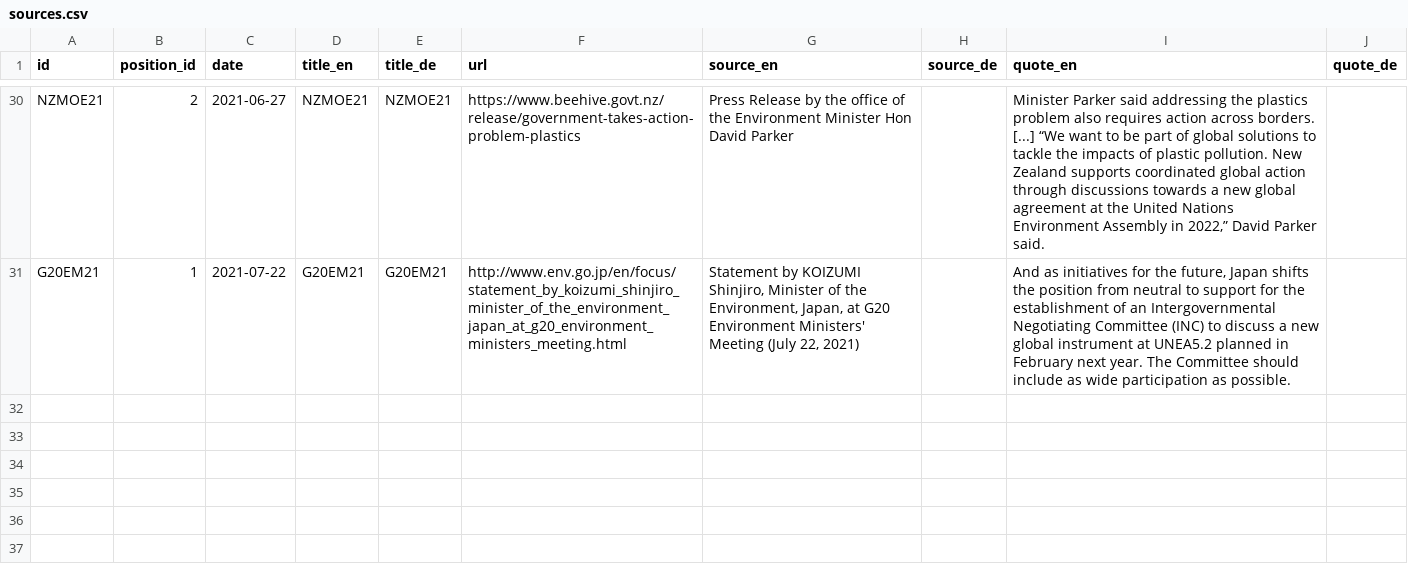
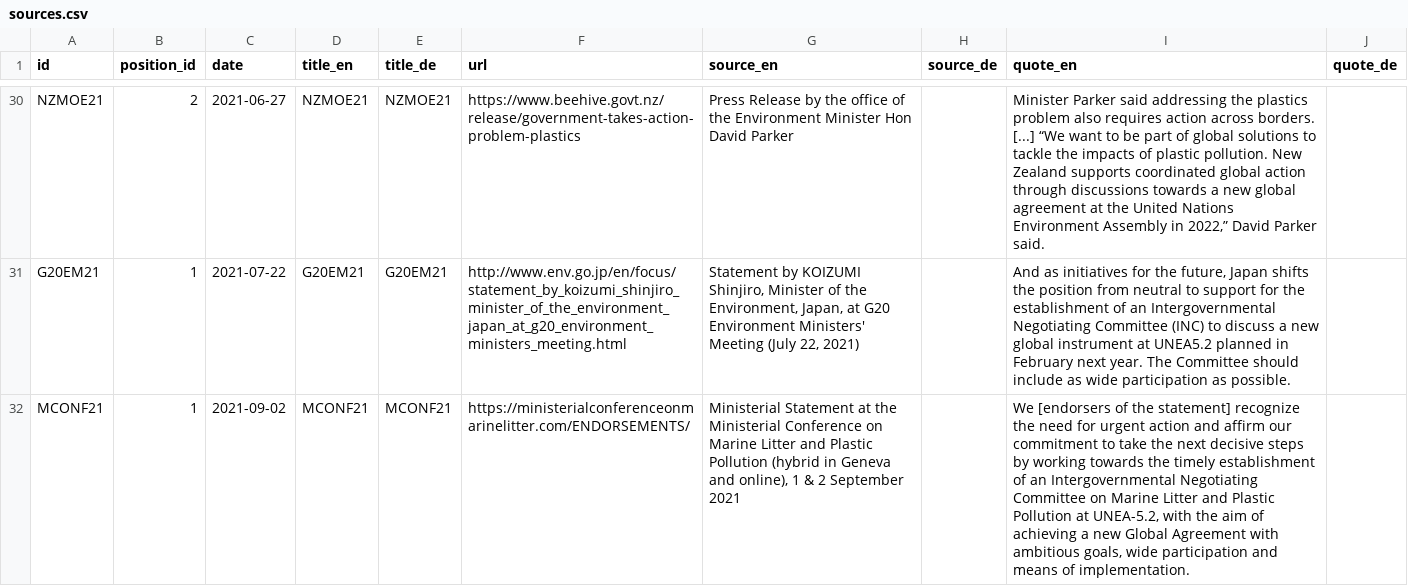
Before and after one commit to WWF-Deutschland/plastic-navigator, a CSV file: data/layers/policy/sources.csv, drawn as a sheet; only a part is shown, gaps mark what is left out; the diff names each change by its address in the sheet, - before the commit and + after, or states it on an @@ line.

Commit message:
Adding Ministerial Statement, Geneva Conf. 2021

```diff
--- a/data/layers/policy/sources.csv
+++ b/data/layers/policy/sources.csv
+row 32: MCONF21 | 1 | 2021-09-02 | MCONF21 | MCONF21 | https://ministerialconferenceonmarinelitter.com/ENDORSEMENTS/ | Ministerial Statement at the Ministerial Conference on Marine Litter and Plastic Pollution (hybrid in Geneva and online), 1 & 2 September 2021 |  | We [endorsers of the statement] recognize the need for urgent action and affirm our commitment to take the next decisive steps by working towards the timely establishment of an Intergovernmental Negotiating Committee on Marine Litter and Plastic Pollution at UNEA-5.2, with the aim of achieving a new Global Agreement with ambitious goals, wide participation and means of implementation.
```
